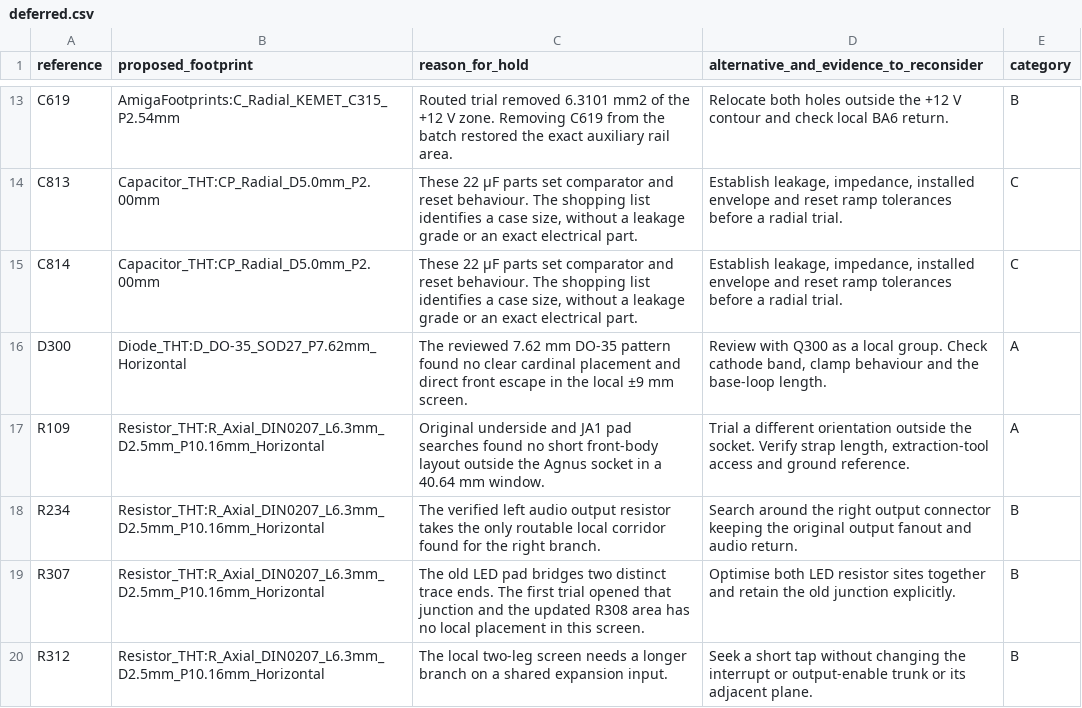
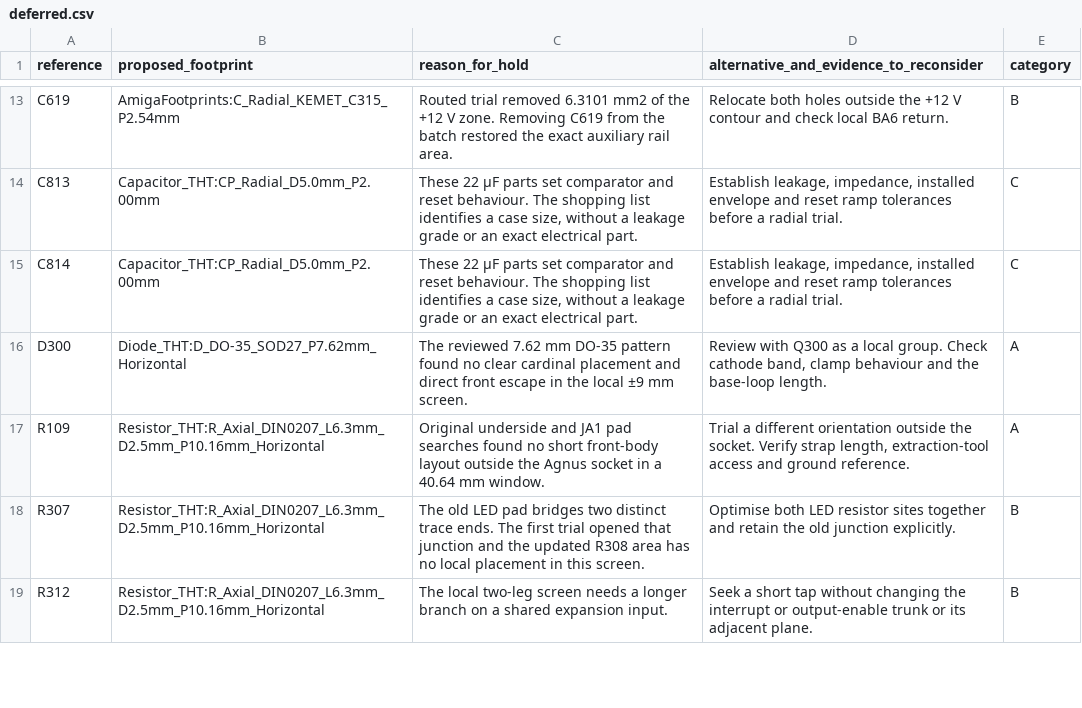
Before and after one commit to GregWinfield/Amiga-2000-EATX, a CSV file: audit/implementation/cycle10/deferred.csv, drawn as a sheet; only a part is shown, gaps mark what is left out.

```diff
--- a/audit/implementation/cycle10/deferred.csv
+++ b/audit/implementation/cycle10/deferred.csv
@@ -17,3 +17,2 @@ D300,Diode_THT:D_DO-35_SOD27_P7.62mm_Horizontal,The reviewed 7.62 mm DO-35 patte
 R109,Resistor_THT:R_Axial_DIN0207_L6.3mm_D2.5mm_P10.16mm_Horizontal,Original underside and JA1 pad searches found no short front-body layout outside the Agnus socket in a 40.64 mm window.,"Trial a different orientation outside the socket. Verify strap length, extraction-tool access and ground reference.",A
-R234,Resistor_THT:R_Axial_DIN0207_L6.3mm_D2.5mm_P10.16mm_Horizontal,The verified left audio output resistor takes the only routable local corridor found for the right branch.,Search around the right output connector keeping the original output fanout and audio return.,B
 R307,Resistor_THT:R_Axial_DIN0207_L6.3mm_D2.5mm_P10.16mm_Horizontal,The old LED pad bridges two distinct trace ends. The first trial opened that junction and the updated R308 area has no local placement in this screen.,Optimise both LED resistor sites together and retain the old junction explicitly.,B
```
Also changed, not shown: BOM/SCENARIO_B_PLUS.csv, audit/implementation/cycle10/resolved.csv, 15 other files.
